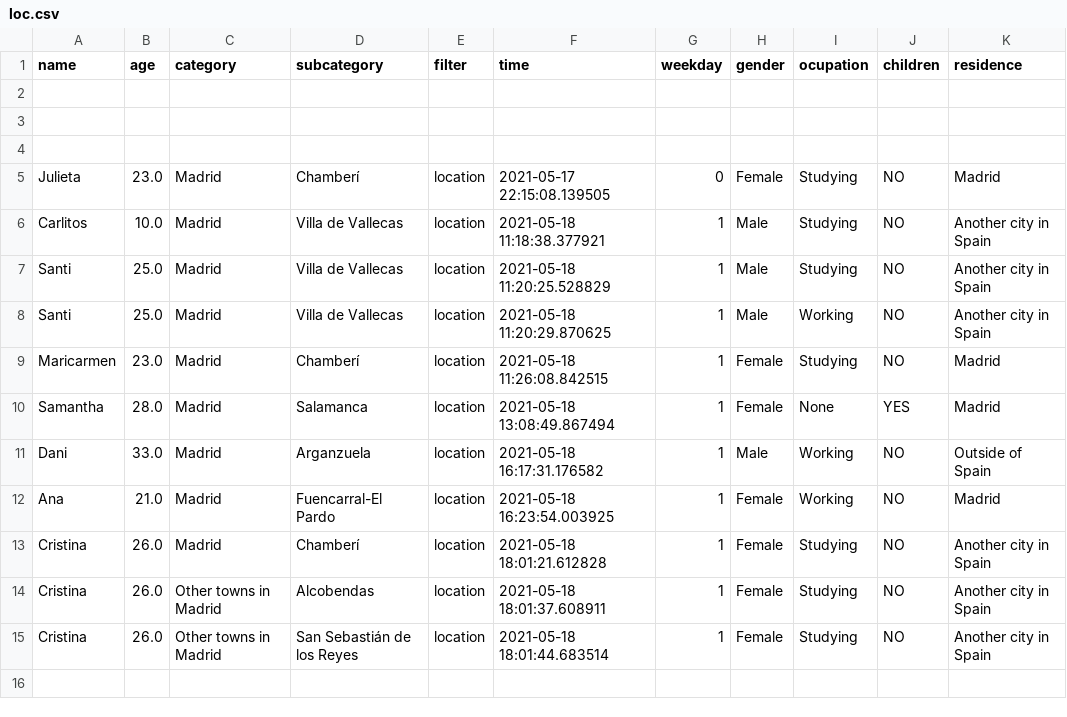
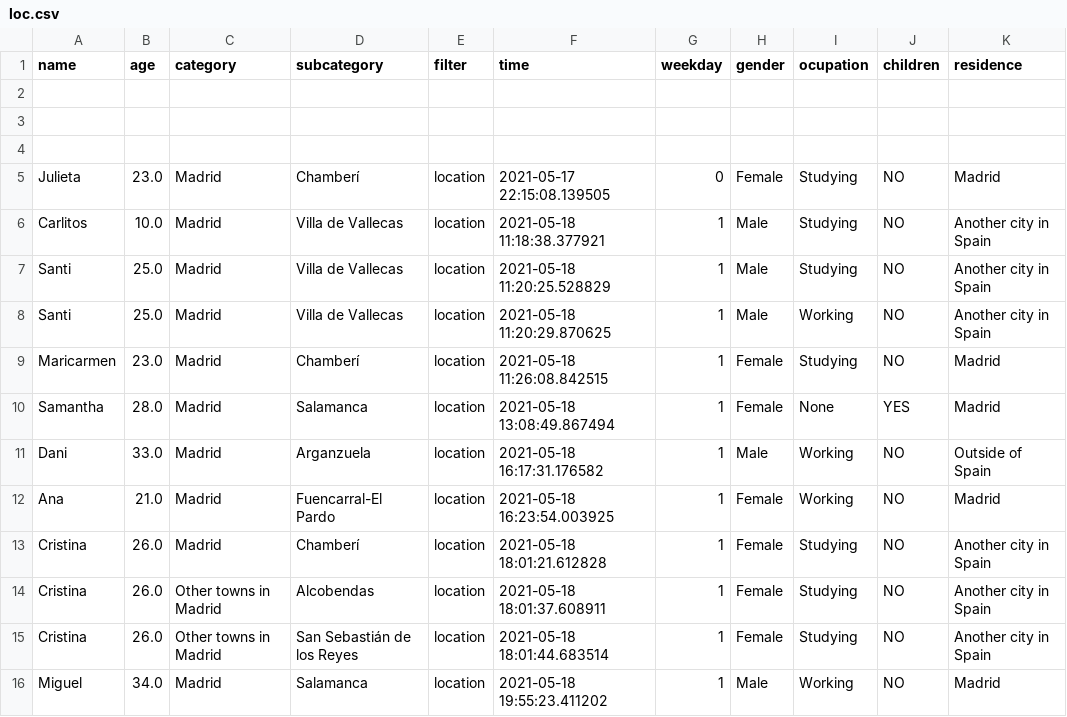
Before and after one commit to julistary/Madplanner-, a CSV file: preferences/loc.csv, drawn as a sheet.

```diff
--- a/preferences/loc.csv
+++ b/preferences/loc.csv
@@ -15 +15,2 @@ Cristina,26.0,Other towns in Madrid,Alcobendas,location,2021-05-18 18:01:37.6089
 Cristina,26.0,Other towns in Madrid,San Sebastián de los Reyes,location,2021-05-18 18:01:44.683514,1, Female, Studying, NO, Another city in Spain
+Miguel,34.0,Madrid,Salamanca,location,2021-05-18 19:55:23.411202,1, Male, Working, NO, Madrid
```
Also changed, not shown: preferences/type.csv, 18 other files.
